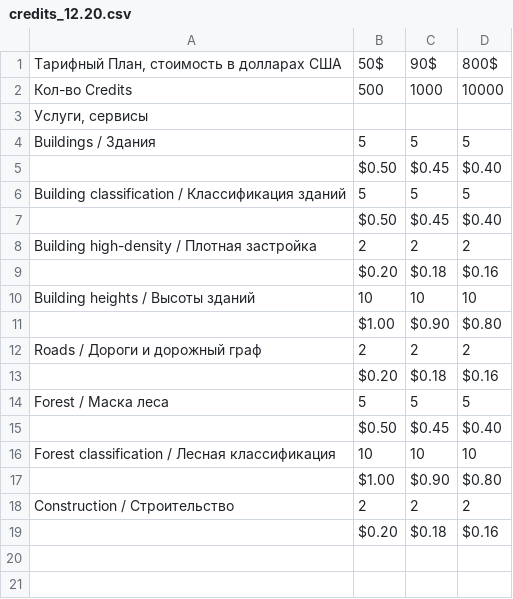
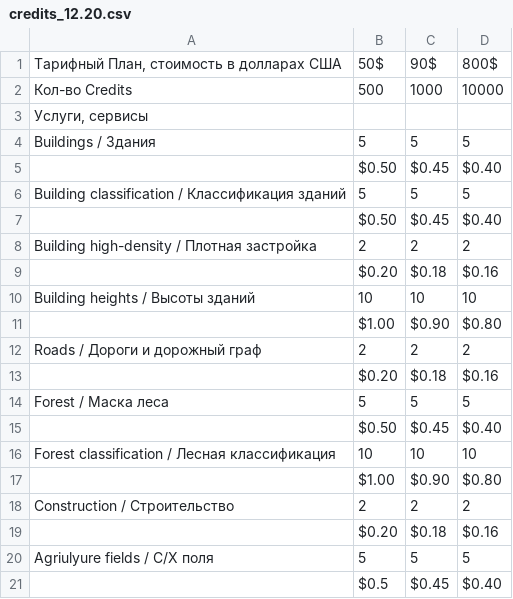
Before and after one commit to aidos2/mapflow-docs-ru, a CSV file: docs_userguides/_static/csv/credits_12.20.csv, drawn as a sheet; the diff names each change by its address in the sheet, - before the commit and + after, or states it on an @@ line.

```diff
--- a/docs_userguides/_static/csv/credits_12.20.csv
+++ b/docs_userguides/_static/csv/credits_12.20.csv
+row 20: Agriulyure fields / С/Х поля | 5 | 5 | 5
+row 21:  | $0.5 | $0.45 | $0.40
```
Also changed, not shown: 3 other files.
